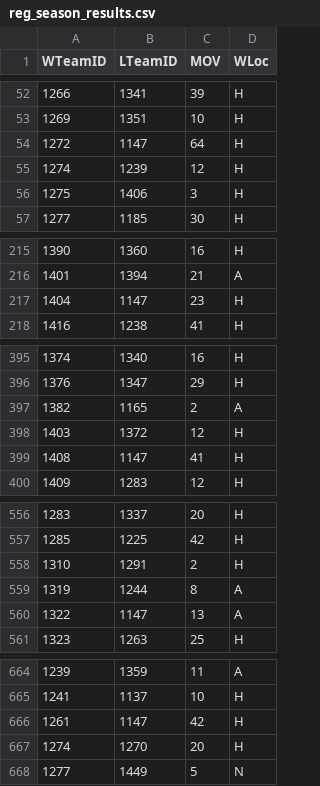
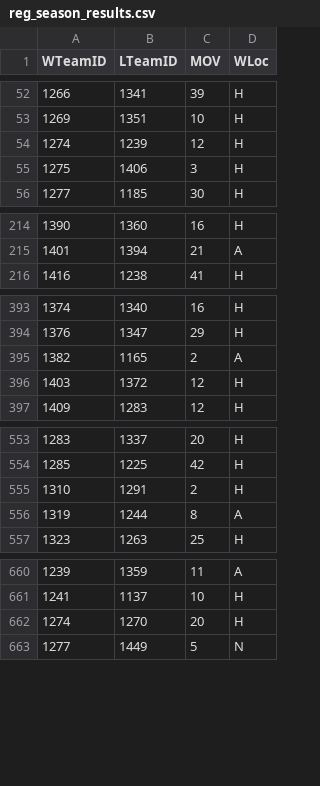
Before and after one commit to Jstefan123/MarchMadnessML, a CSV file: data/filtered_data/11-12/reg_season_results.csv, drawn as a sheet; only a part is shown, gaps mark what is left out; the diff covers the shown part only; the diff names each change by its address in the sheet, - before the commit and + after, or states it on an @@ line.

Commit message:
more data

```diff
--- a/data/filtered_data/11-12/reg_season_results.csv
+++ b/data/filtered_data/11-12/reg_season_results.csv
-row 54: 1272 | 1147 | 64 | H
-row 217: 1404 | 1147 | 23 | H
-row 399: 1408 | 1147 | 41 | H
-row 560: 1322 | 1147 | 13 | A
-row 666: 1261 | 1147 | 42 | H
```
Also changed, not shown: 23 removed rows elsewhere in this file, 39 other files.
